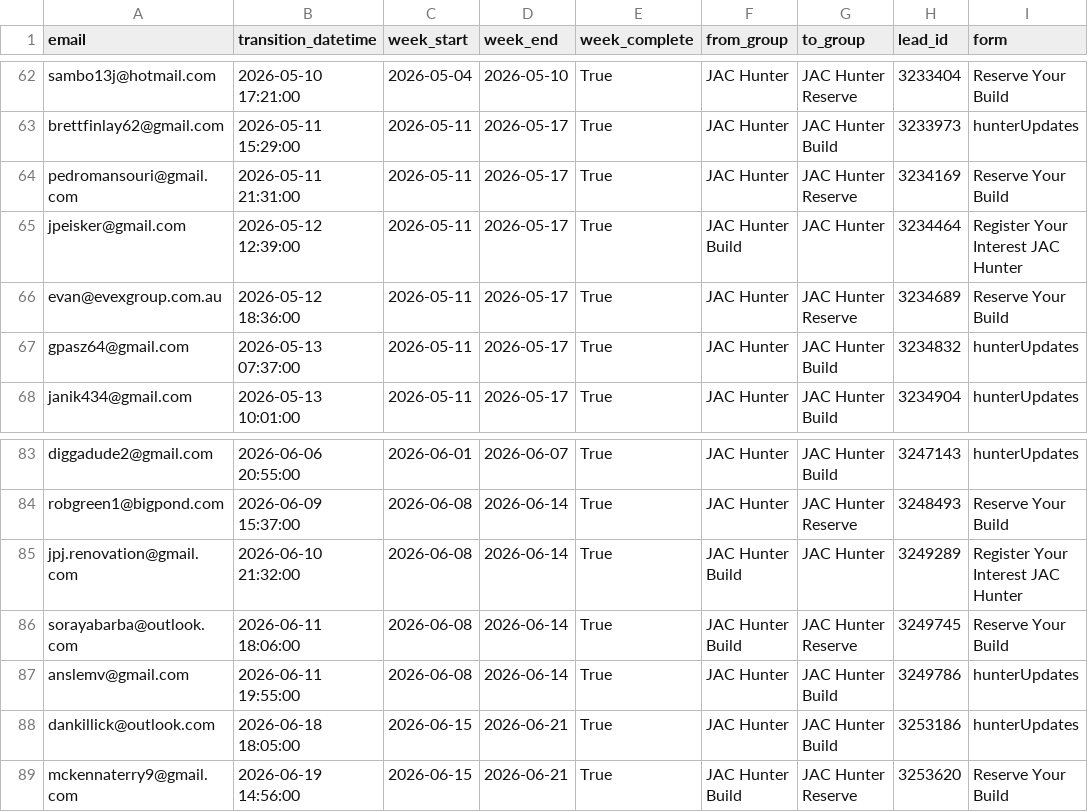
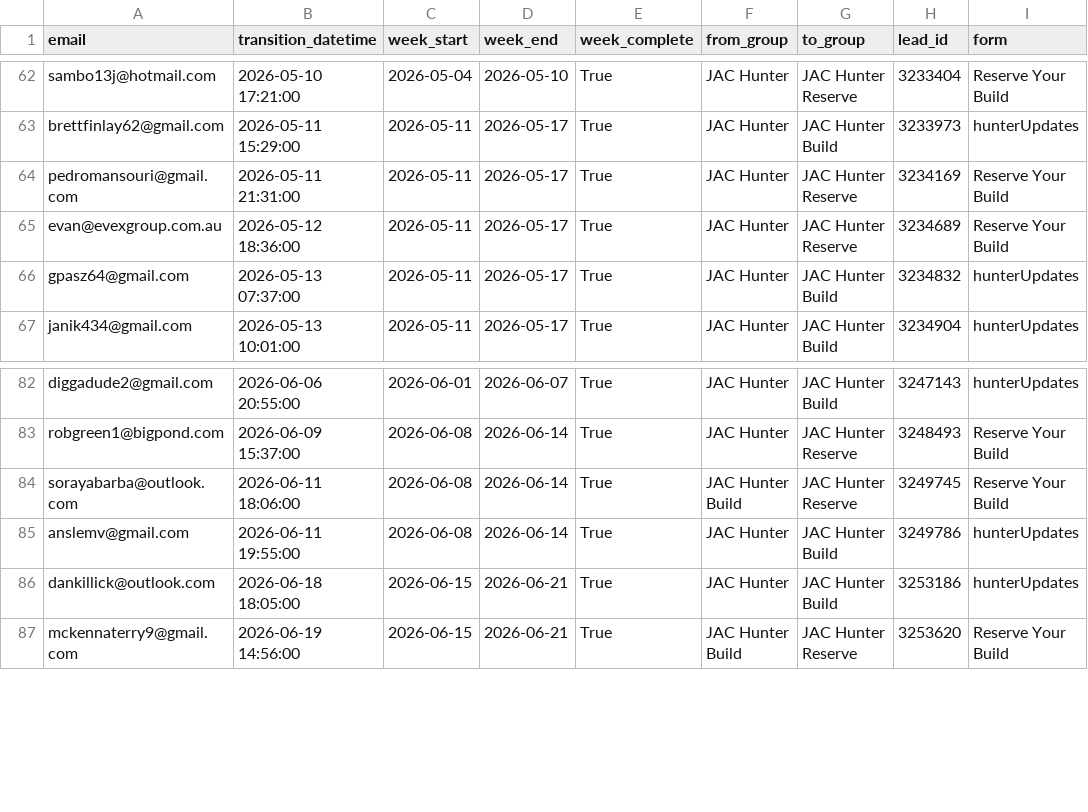
Before and after one commit to SerenaLTS/Dashboard_hunter_email, a CSV file: processed/digital_dealer_transitions.csv, drawn as a sheet; only a part is shown, gaps mark what is left out.

```diff
--- a/processed/digital_dealer_transitions.csv
+++ b/processed/digital_dealer_transitions.csv
@@ -64,3 +64,2 @@ brettfinlay62@gmail.com,2026-05-11 15:29:00,2026-05-11,2026-05-17,True,JAC Hunte
 pedromansouri@gmail.com,2026-05-11 21:31:00,2026-05-11,2026-05-17,True,JAC Hunter,JAC Hunter Reserve,3234169,Reserve Your Build
-jpeisker@gmail.com,2026-05-12 12:39:00,2026-05-11,2026-05-17,True,JAC Hunter Build,JAC Hunter,3234464,Register Your Interest JAC Hunter
 evan@evexgroup.com.au,2026-05-12 18:36:00,2026-05-11,2026-05-17,True,JAC Hunter,JAC Hunter Reserve,3234689,Reserve Your Build
@@ -84,3 +83,2 @@ diggadude2@gmail.com,2026-06-06 20:55:00,2026-06-01,2026-06-07,True,JAC Hunter,J
 robgreen1@bigpond.com,2026-06-09 15:37:00,2026-06-08,2026-06-14,True,JAC Hunter,JAC Hunter Reserve,3248493,Reserve Your Build
-jpj.renovation@gmail.com,2026-06-10 21:32:00,2026-06-08,2026-06-14,True,JAC Hunter Build,JAC Hunter,3249289,Register Your Interest JAC Hunter
 sorayabarba@outlook.com,2026-06-11 18:06:00,2026-06-08,2026-06-14,True,JAC Hunter Build,JAC Hunter Reserve,3249745,Reserve Your Build
```
Also changed, not shown: processed/digital_dealer_weekly_transitions.csv, 3 other files.
